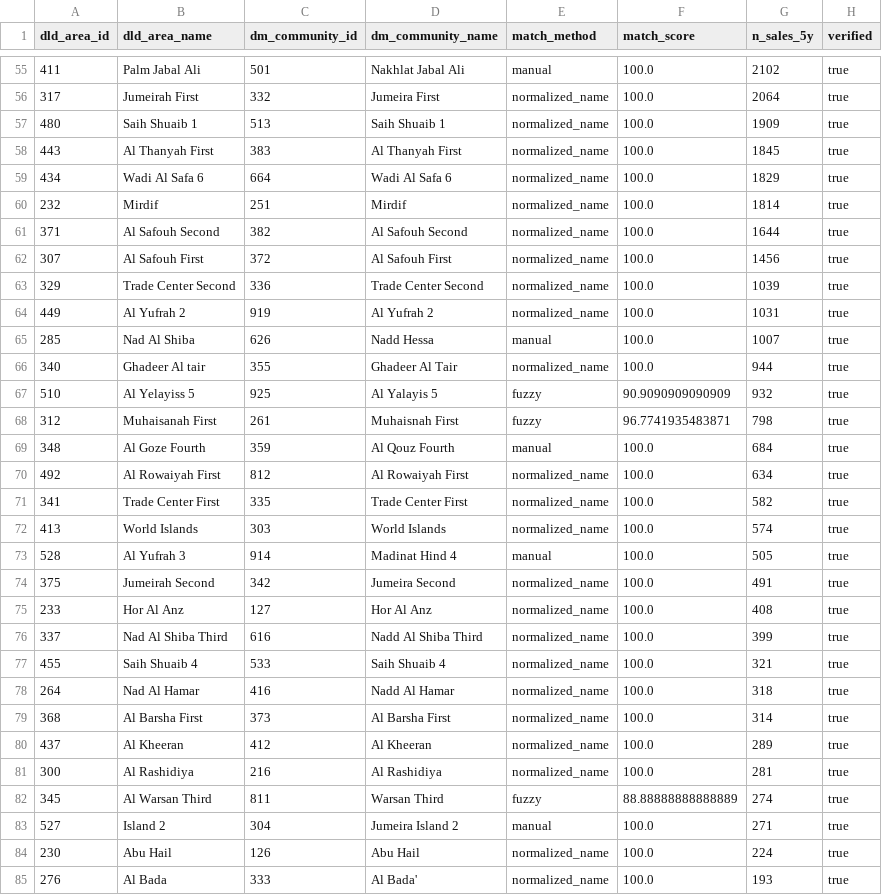
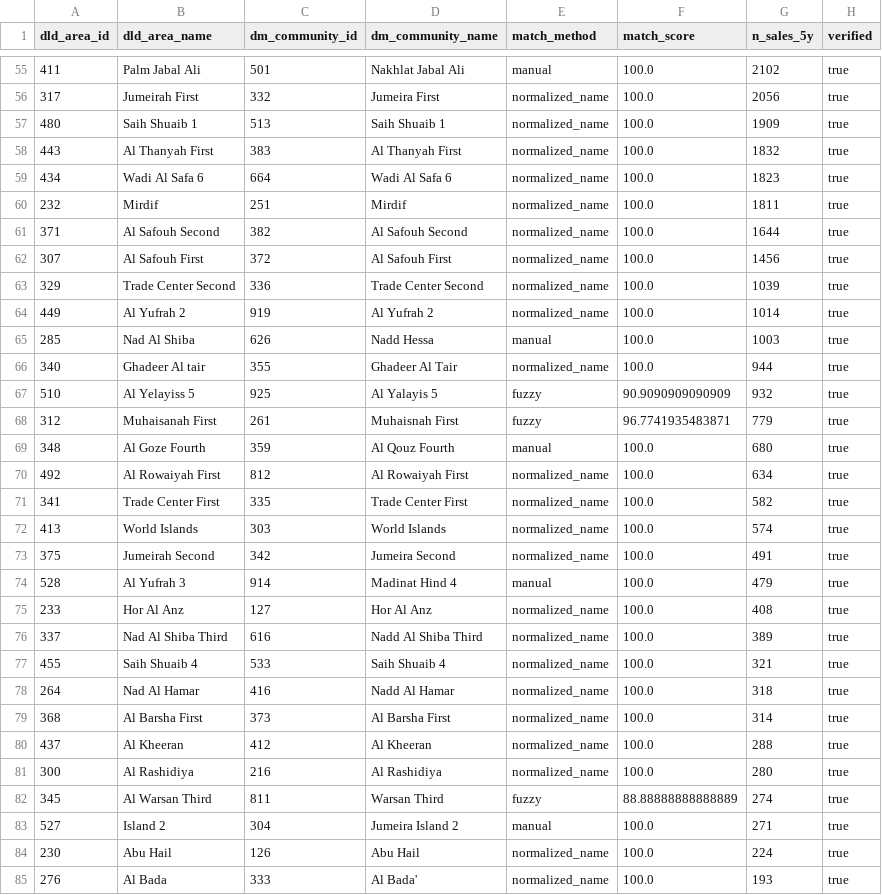
Before and after one commit to Surabhi3011/dubai-location-intel, a CSV file: data/reference/community_crosswalk.csv, drawn as a sheet; only a part is shown, gaps mark what is left out; the diff covers the shown part only.

```diff
--- a/data/reference/community_crosswalk.csv
+++ b/data/reference/community_crosswalk.csv
@@ -55,7 +55,7 @@ dld_area_id,dld_area_name,dm_community_id,dm_community_name,match_method,match_s
 411,Palm Jabal Ali,501,Nakhlat Jabal Ali,manual,100.0,2102,true
-317,Jumeirah First,332,Jumeira First,normalized_name,100.0,2064,true
+317,Jumeirah First,332,Jumeira First,normalized_name,100.0,2056,true
 480,Saih Shuaib 1,513,Saih Shuaib 1,normalized_name,100.0,1909,true
-443,Al Thanyah First,383,Al Thanyah First,normalized_name,100.0,1845,true
-434,Wadi Al Safa 6,664,Wadi Al Safa 6,normalized_name,100.0,1829,true
-232,Mirdif,251,Mirdif,normalized_name,100.0,1814,true
+443,Al Thanyah First,383,Al Thanyah First,normalized_name,100.0,1832,true
+434,Wadi Al Safa 6,664,Wadi Al Safa 6,normalized_name,100.0,1823,true
+232,Mirdif,251,Mirdif,normalized_name,100.0,1811,true
 371,Al Safouh Second,382,Al Safouh Second,normalized_name,100.0,1644,true
@@ -63,8 +63,8 @@ dld_area_id,dld_area_name,dm_community_id,dm_community_name,match_method,match_s
 329,Trade Center Second,336,Trade Center Second,normalized_name,100.0,1039,true
-449,Al Yufrah 2,919,Al Yufrah 2,normalized_name,100.0,1031,true
-285,Nad Al Shiba,626,Nadd Hessa,manual,100.0,1007,true
+449,Al Yufrah 2,919,Al Yufrah 2,normalized_name,100.0,1014,true
+285,Nad Al Shiba,626,Nadd Hessa,manual,100.0,1003,true
 340,Ghadeer Al tair,355,Ghadeer Al Tair,normalized_name,100.0,944,true
 510,Al Yelayiss 5,925,Al Yalayis 5,fuzzy,90.9090909090909,932,true
-312,Muhaisanah First,261,Muhaisnah First,fuzzy,96.7741935483871,798,true
-348,Al Goze Fourth,359,Al Qouz Fourth,manual,100.0,684,true
+312,Muhaisanah First,261,Muhaisnah First,fuzzy,96.7741935483871,779,true
+348,Al Goze Fourth,359,Al Qouz Fourth,manual,100.0,680,true
 492,Al Rowaiyah First,812,Al Rowaiyah First,normalized_name,100.0,634,true
@@ -72,6 +72,6 @@ dld_area_id,dld_area_name,dm_community_id,dm_community_name,match_method,match_s
 413,World Islands,303,World Islands,normalized_name,100.0,574,true
-528,Al Yufrah 3,914,Madinat Hind 4,manual,100.0,505,true
 375,Jumeirah Second,342,Jumeira Second,normalized_name,100.0,491,true
+528,Al Yufrah 3,914,Madinat Hind 4,manual,100.0,479,true
 233,Hor Al Anz,127,Hor Al Anz,normalized_name,100.0,408,true
-337,Nad Al Shiba Third,616,Nadd Al Shiba Third,normalized_name,100.0,399,true
+337,Nad Al Shiba Third,616,Nadd Al Shiba Third,normalized_name,100.0,389,true
 455,Saih Shuaib 4,533,Saih Shuaib 4,normalized_name,100.0,321,true
@@ -79,4 +79,4 @@ dld_area_id,dld_area_name,dm_community_id,dm_community_name,match_method,match_s
 368,Al Barsha First,373,Al Barsha First,normalized_name,100.0,314,true
-437,Al Kheeran,412,Al Kheeran,normalized_name,100.0,289,true
-300,Al Rashidiya,216,Al Rashidiya,normalized_name,100.0,281,true
+437,Al Kheeran,412,Al Kheeran,normalized_name,100.0,288,true
+300,Al Rashidiya,216,Al Rashidiya,normalized_name,100.0,280,true
 345,Al Warsan Third,811,Warsan Third,fuzzy,88.88888888888889,274,true
```
Also changed, not shown: 3 added rows, 3 removed rows and 48 edited cells elsewhere in this file, 1 other file.
